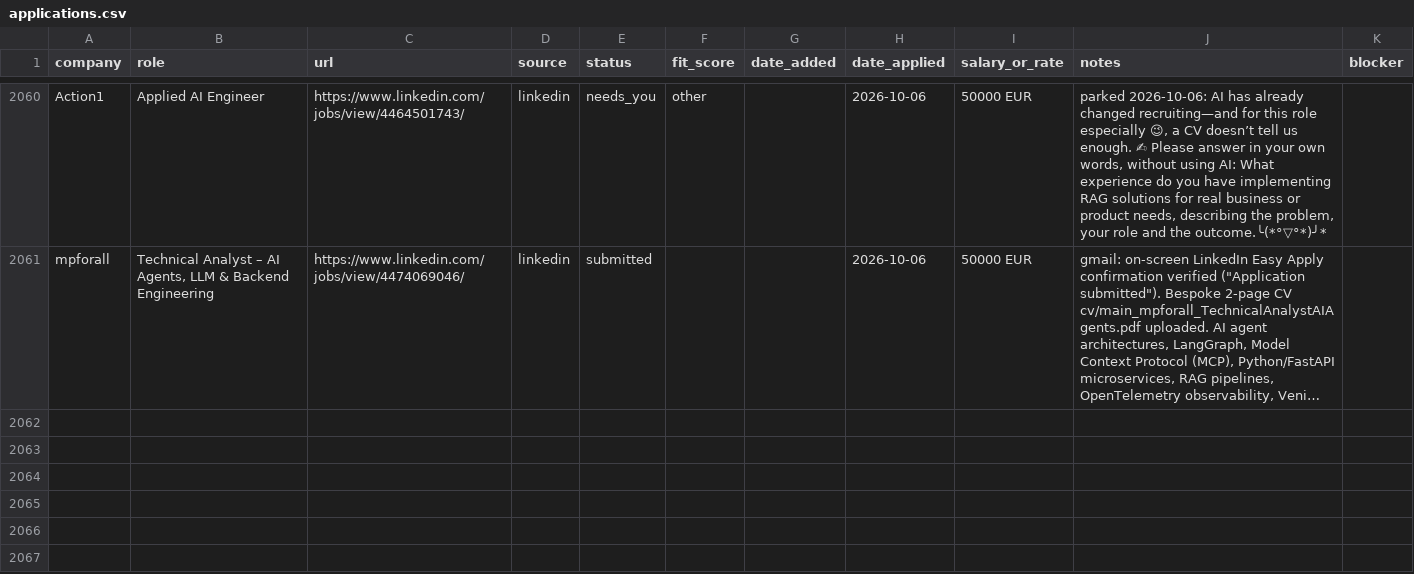
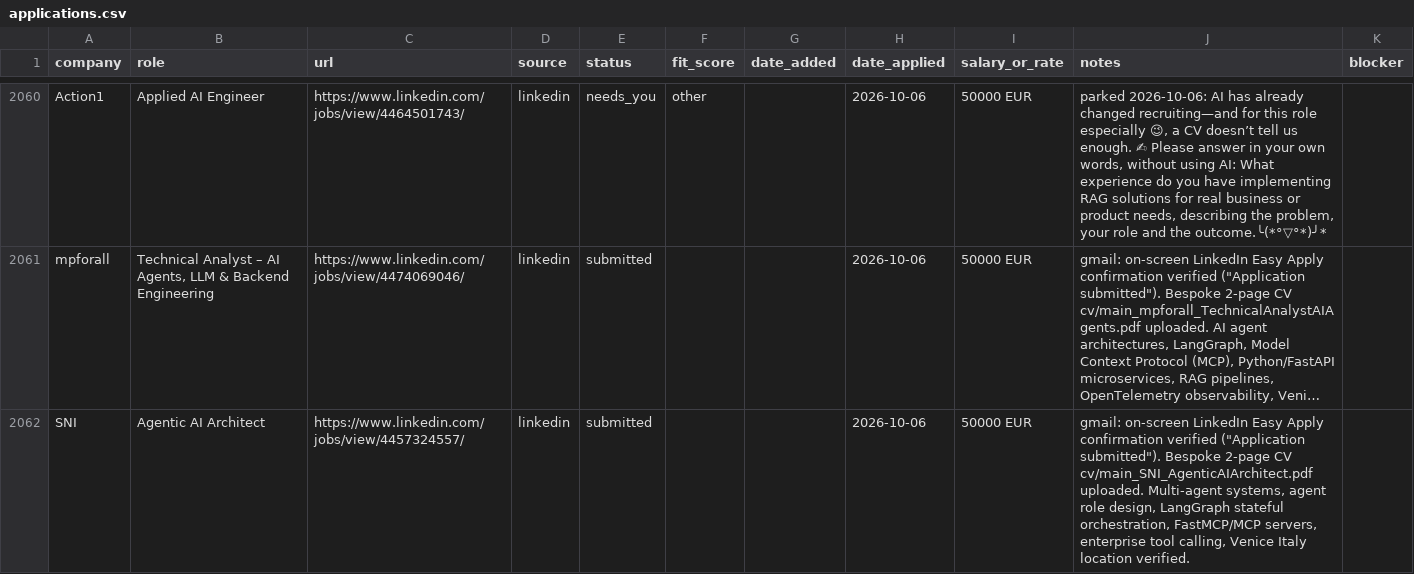
Before and after one commit to prab-gupta/job-hunt, a CSV file: applications.csv, drawn as a sheet; only a part is shown, gaps mark what is left out; long unchanged cells end in …; the diff names each change by its address in the sheet, - before the commit and + after, or states it on an @@ line.

Commit message:
feat(application): submit SNI Agentic AI Architect via LinkedIn Easy Apply with bespoke CV

```diff
--- a/applications.csv
+++ b/applications.csv
+row 2062: SNI | Agentic AI Architect | https://www.linkedin.com/jobs/view/4457324557/ | linkedin | submitted |  |  | 2026-10-06 | 50000 EUR | gmail: on-screen LinkedIn Easy Apply confirmation verified ("Application submitted"). Bespoke 2-page CV cv/main_SNI_AgenticAIArchitect.pdf uploaded. Multi-agent systems, agent role design, LangGraph stateful orchestration, FastMCP/MCP servers, enterprise tool calling, Venice Italy location verified.
```
Also changed, not shown: data/csvs/applications.csv, loop/applications.csv, 2 other files.
